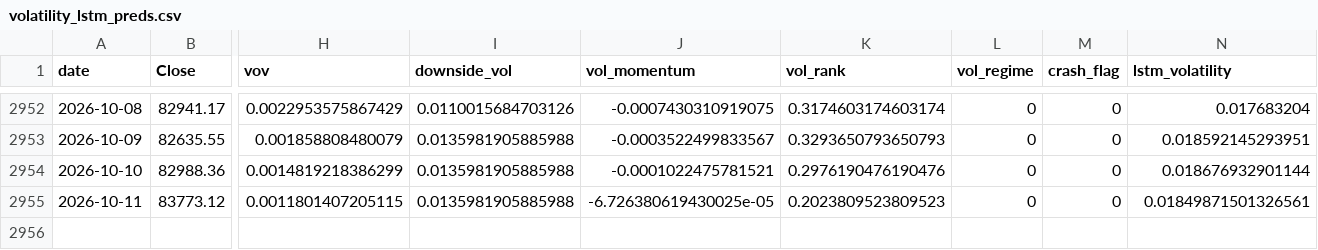
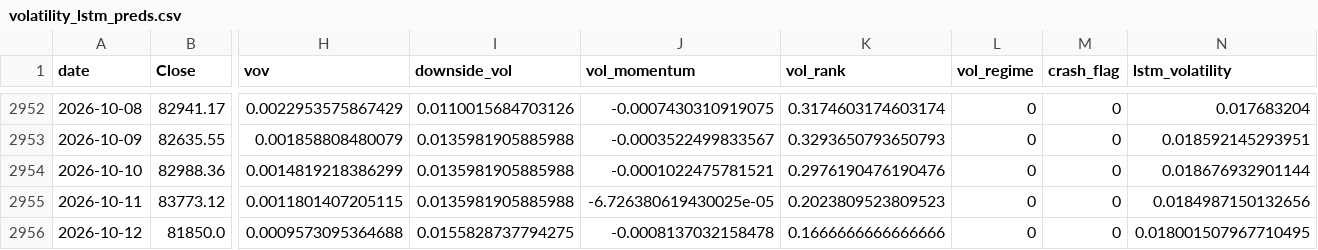
Before and after one commit to manavmax/Bitcoin-Alpha-System, a CSV file: model_2_volatility_risk/results/volatility_lstm_preds.csv, drawn as a sheet; only a part is shown, gaps mark what is left out; rows hold the shown columns only; the diff names each change by its address in the sheet, - before the commit and + after, or states it on an @@ line.

```diff
--- a/model_2_volatility_risk/results/volatility_lstm_preds.csv
+++ b/model_2_volatility_risk/results/volatility_lstm_preds.csv
-N2955 (lstm_volatility): 0.01849871501326561
+N2955 (lstm_volatility): 0.0184987150132656
+row 2956: 2026-10-12 | 81850.0 | 0.0009573095364688 | 0.0155828737794275 | -0.0008137032158478 | 0.1666666666666666 | 0 | 0 | 0.018001507967710495
```
Also changed, not shown: model_1_price_dynamics/data_raw/btc_1d_2018_2025.csv, model_2_volatility_risk/data/btc_daily.csv, 44 other files.
